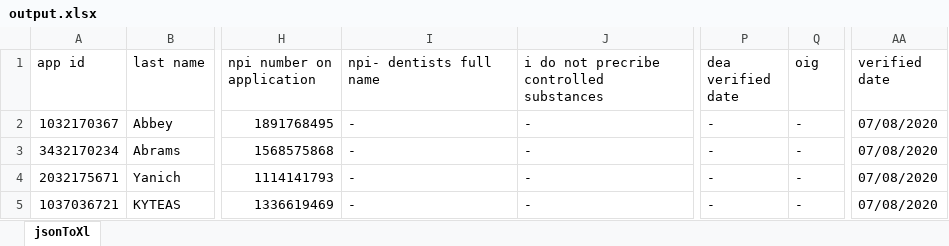
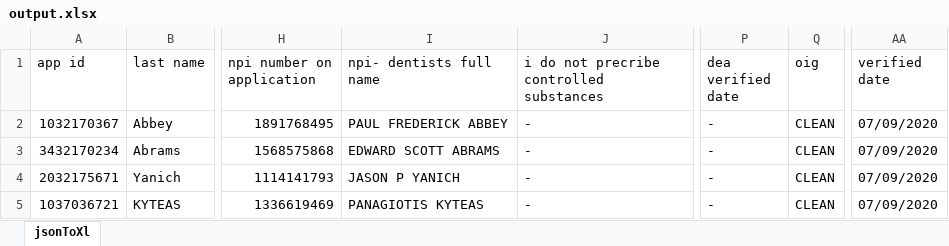
Before and after one commit to rittmang/pg-hackathon, an Excel workbook: uploads/output.xlsx, sheet jsonToXl, drawn as a sheet; only a part is shown, gaps mark what is left out; values as stored, in another font and other column widths than the file's, no borders; the diff names each change by its address in the sheet, - before the commit and + after, or states it on an @@ line.

```diff
--- a/uploads/output.xlsx (sheet jsonToXl)
+++ b/uploads/output.xlsx (sheet jsonToXl)
-I2 (npi- dentists full name): -
+I2 (npi- dentists full name): PAUL FREDERICK ABBEY
-Q2:Q5 (oig): -
+Q2:Q5 (oig): CLEAN
-AA2:AA5 (verified date): 07/08/2020
+AA2:AA5 (verified date): 07/09/2020
-I3 (npi- dentists full name): -
+I3 (npi- dentists full name): EDWARD SCOTT ABRAMS
-I4 (npi- dentists full name): -
+I4 (npi- dentists full name): JASON P YANICH
-I5 (npi- dentists full name): -
+I5 (npi- dentists full name): PANAGIOTIS KYTEAS
```
Also changed, not shown: 4 other files.
